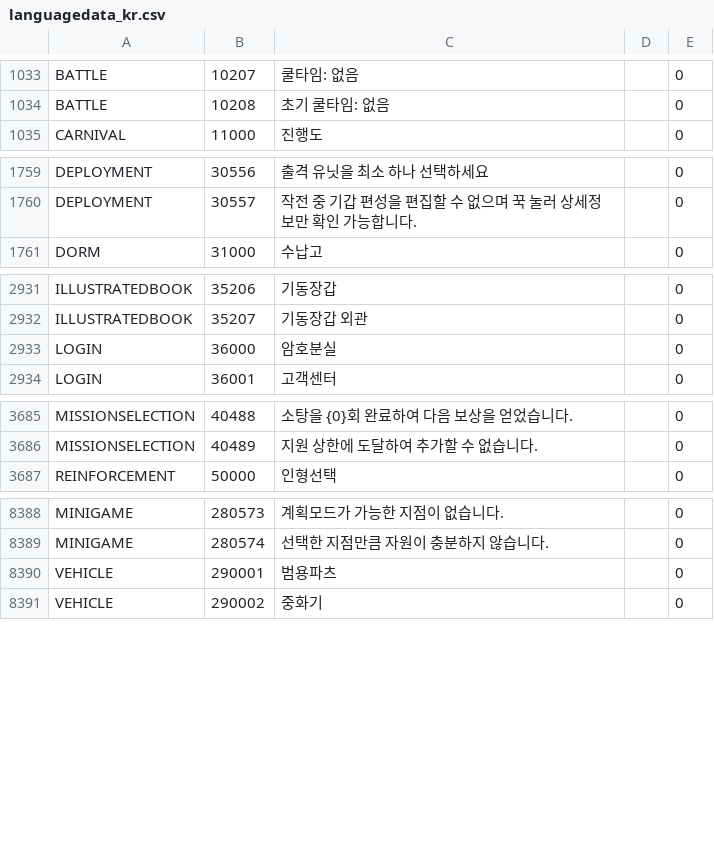
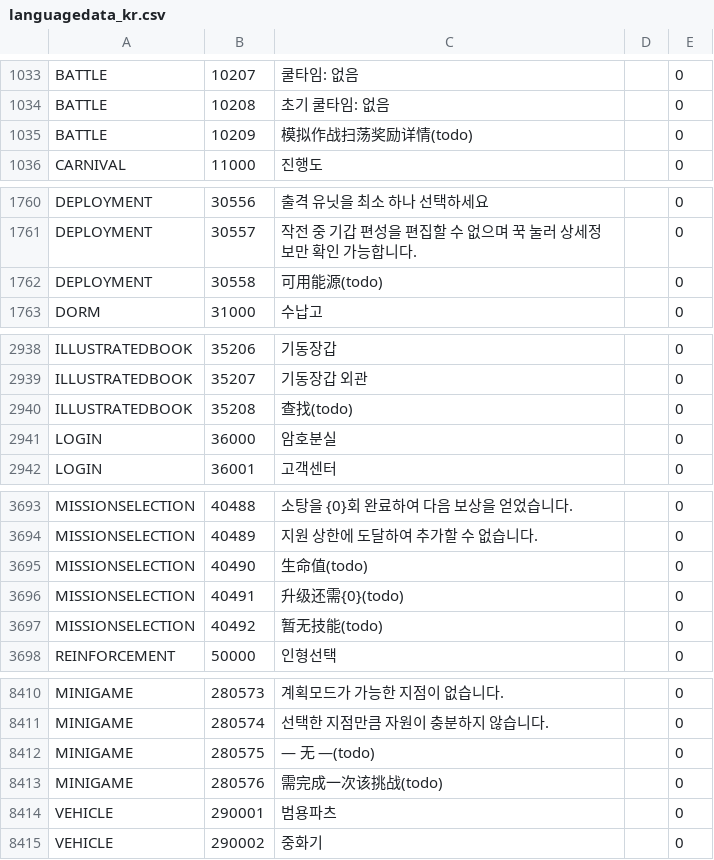
Before and after one commit to gf-data-tools/gf-data-kr, a CSV file: asset/textdata/language/languagedata_kr.csv, drawn as a sheet; only a part is shown, gaps mark what is left out; the diff covers the shown part only; the diff names each change by its address in the sheet, - before the commit and + after, or states it on an @@ line.

```diff
--- a/asset/textdata/language/languagedata_kr.csv
+++ b/asset/textdata/language/languagedata_kr.csv
+row 1035: BATTLE | 10209 | 模拟作战扫荡奖励详情(todo) |  | 0
+row 1762: DEPLOYMENT | 30558 | 可用能源(todo) |  | 0
+row 2940: ILLUSTRATEDBOOK | 35208 | 查找(todo) |  | 0
+row 3695: MISSIONSELECTION | 40490 | 生命值(todo) |  | 0
+row 3696: MISSIONSELECTION | 40491 | 升级还需{0}(todo) |  | 0
+row 3697: MISSIONSELECTION | 40492 | 暂无技能(todo) |  | 0
+row 8412: MINIGAME | 280575 | — 无 —(todo) |  | 0
+row 8413: MINIGAME | 280576 | 需完成一次该挑战(todo) |  | 0
```
Also changed, not shown: 20 added rows and 1 edited cell elsewhere in this file, 51 other files.
